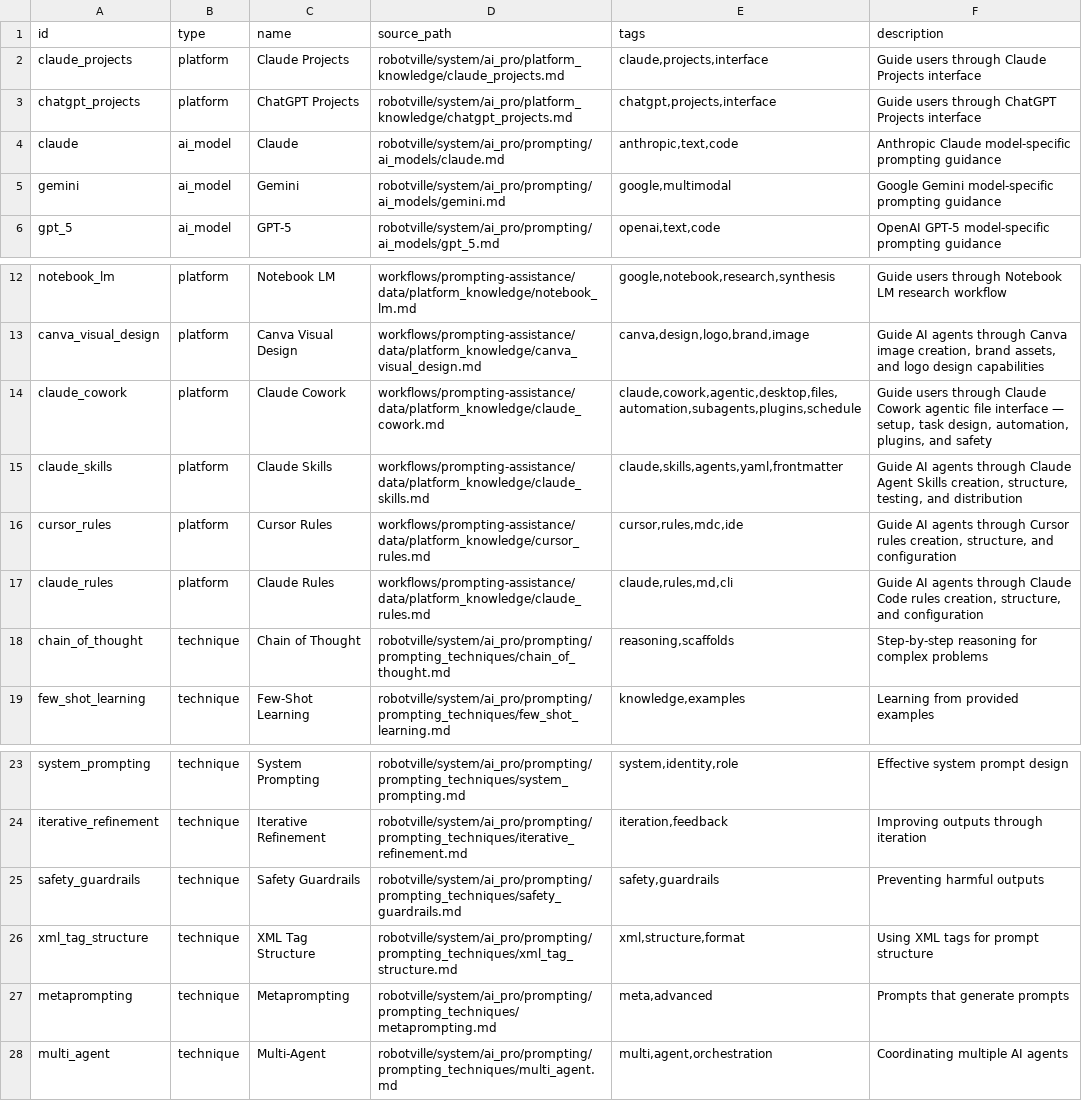
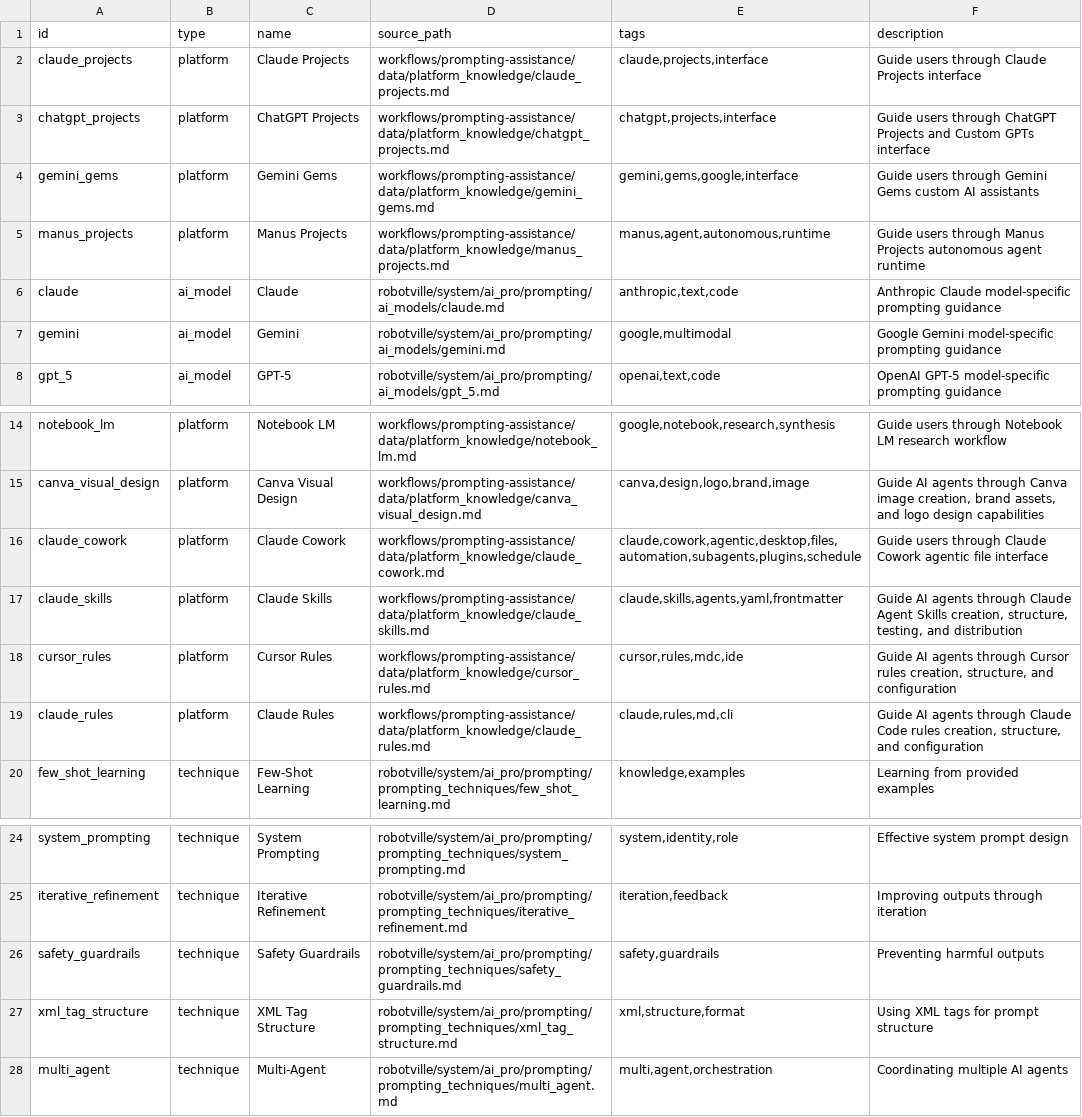
Before and after one commit to tecer-ai/rbtv, a CSV file: workflows/prompting-assistance/data/knowledge-index.csv, drawn as a sheet; only a part is shown, gaps mark what is left out.

```diff
--- a/workflows/prompting-assistance/data/knowledge-index.csv
+++ b/workflows/prompting-assistance/data/knowledge-index.csv
@@ -1,4 +1,6 @@
 id,type,name,source_path,tags,description
-claude_projects,platform,Claude Projects,"robotville/system/ai_pro/platform_knowledge/claude_projects.md","claude,projects,interface","Guide users through Claude Projects interface"
-chatgpt_projects,platform,ChatGPT Projects,"robotville/system/ai_pro/platform_knowledge/chatgpt_projects.md","chatgpt,projects,interface","Guide users through ChatGPT Projects interface"
+claude_projects,platform,Claude Projects,"workflows/prompting-assistance/data/platform_knowledge/claude_projects.md","claude,projects,interface","Guide users through Claude Projects interface"
+chatgpt_projects,platform,ChatGPT Projects,"workflows/prompting-assistance/data/platform_knowledge/chatgpt_projects.md","chatgpt,projects,interface","Guide users through ChatGPT Projects and Custom GPTs interface"
+gemini_gems,platform,Gemini Gems,"workflows/prompting-assistance/data/platform_knowledge/gemini_gems.md","gemini,gems,google,interface","Guide users through Gemini Gems custom AI assistants"
+manus_projects,platform,Manus Projects,"workflows/prompting-assistance/data/platform_knowledge/manus_projects.md","manus,agent,autonomous,runtime","Guide users through Manus Projects autonomous agent runtime"
 claude,ai_model,Claude,"robotville/system/ai_pro/prompting/ai_models/claude.md","anthropic,text,code","Anthropic Claude model-specific prompting guidance"
@@ -13,3 +15,3 @@ notebook_lm,platform,Notebook LM,"workflows/prompting-assistance/data/platform_k
 canva_visual_design,platform,Canva Visual Design,"workflows/prompting-assistance/data/platform_knowledge/canva_visual_design.md","canva,design,logo,brand,image","Guide AI agents through Canva image creation, brand assets, and logo design capabilities"
-claude_cowork,platform,Claude Cowork,"workflows/prompting-assistance/data/platform_knowledge/claude_cowork.md","claude,cowork,agentic,desktop,files,automation,subagents,plugins,schedule","Guide users through Claude Cowork agentic file interface — setup, task design, automation, plugins, and safety"
+claude_cowork,platform,Claude Cowork,"workflows/prompting-assistance/data/platform_knowledge/claude_cowork.md","claude,cowork,agentic,desktop,files,automation,subagents,plugins,schedule","Guide users through Claude Cowork agentic file interface"
 claude_skills,platform,Claude Skills,"workflows/prompting-assistance/data/platform_knowledge/claude_skills.md","claude,skills,agents,yaml,frontmatter","Guide AI agents through Claude Agent Skills creation, structure, testing, and distribution"
@@ -17,3 +19,2 @@ cursor_rules,platform,Cursor Rules,"workflows/prompting-assistance/data/platform
 claude_rules,platform,Claude Rules,"workflows/prompting-assistance/data/platform_knowledge/claude_rules.md","claude,rules,md,cli","Guide AI agents through Claude Code rules creation, structure, and configuration"
-chain_of_thought,technique,Chain of Thought,"robotville/system/ai_pro/prompting/prompting_techniques/chain_of_thought.md","reasoning,scaffolds","Step-by-step reasoning for complex problems"
 few_shot_learning,technique,Few-Shot Learning,"robotville/system/ai_pro/prompting/prompting_techniques/few_shot_learning.md","knowledge,examples","Learning from provided examples"
@@ -26,3 +27,2 @@ safety_guardrails,technique,Safety Guardrails,"robotville/system/ai_pro/promptin
 xml_tag_structure,technique,XML Tag Structure,"robotville/system/ai_pro/prompting/prompting_techniques/xml_tag_structure.md","xml,structure,format","Using XML tags for prompt structure"
-metaprompting,technique,Metaprompting,"robotville/system/ai_pro/prompting/prompting_techniques/metaprompting.md","meta,advanced","Prompts that generate prompts"
 multi_agent,technique,Multi-Agent,"robotville/system/ai_pro/prompting/prompting_techniques/multi_agent.md","multi,agent,orchestration","Coordinating multiple AI agents"
```
Also changed, not shown: 31 other files.
